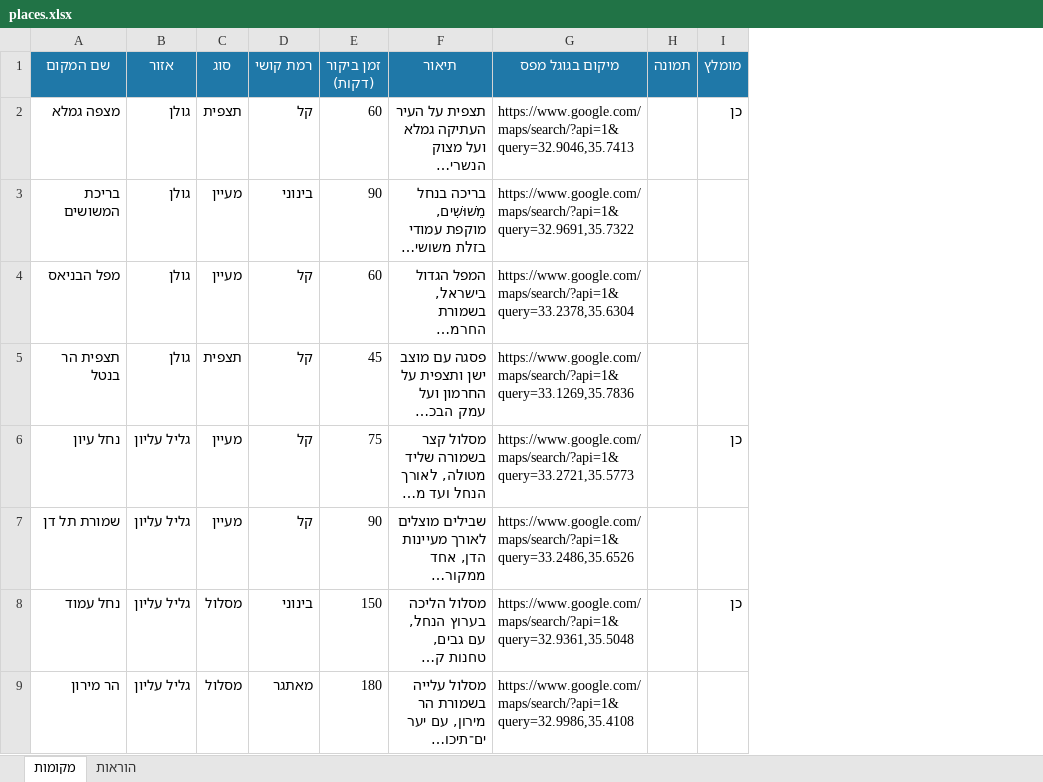
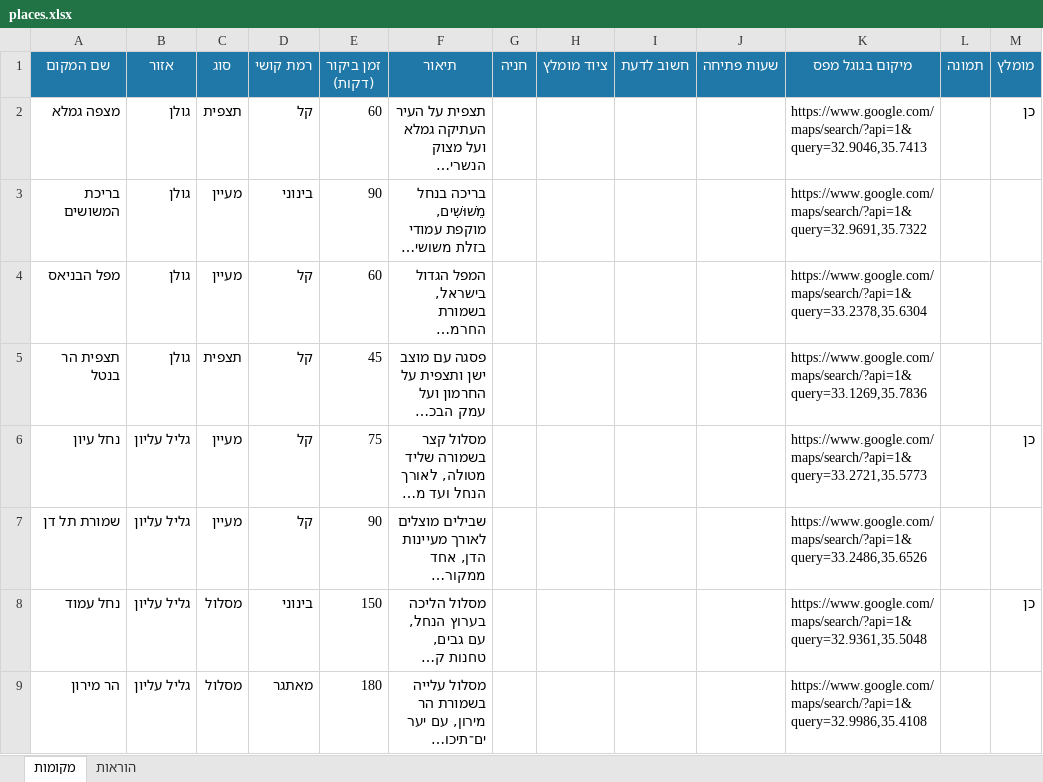
Before and after one commit to yairporat/try-22_01, an Excel workbook: data/places.xlsx, sheet מקומות, drawn as a sheet; only a part is shown; long unchanged cells end in …; values as stored, in another font and other column widths than the file's, no borders; the diff names each change by its address in the sheet, - before the commit and + after, or states it on an @@ line.

```diff
--- a/data/places.xlsx (sheet מקומות)
+++ b/data/places.xlsx (sheet מקומות)
+column G (חניה), empty
+column H (ציוד מומלץ), empty
+column I (חשוב לדעת), empty
+column J (שעות פתיחה), empty
```
Also changed, not shown: sheet הוראות, 8 other files.
